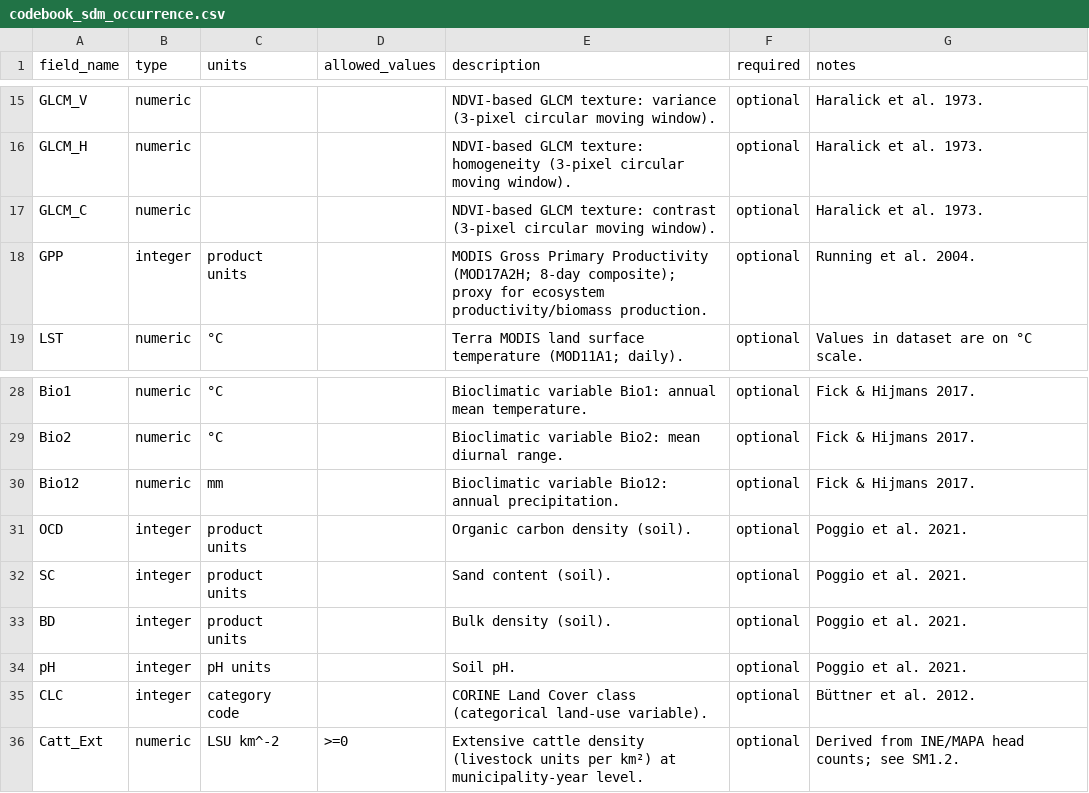
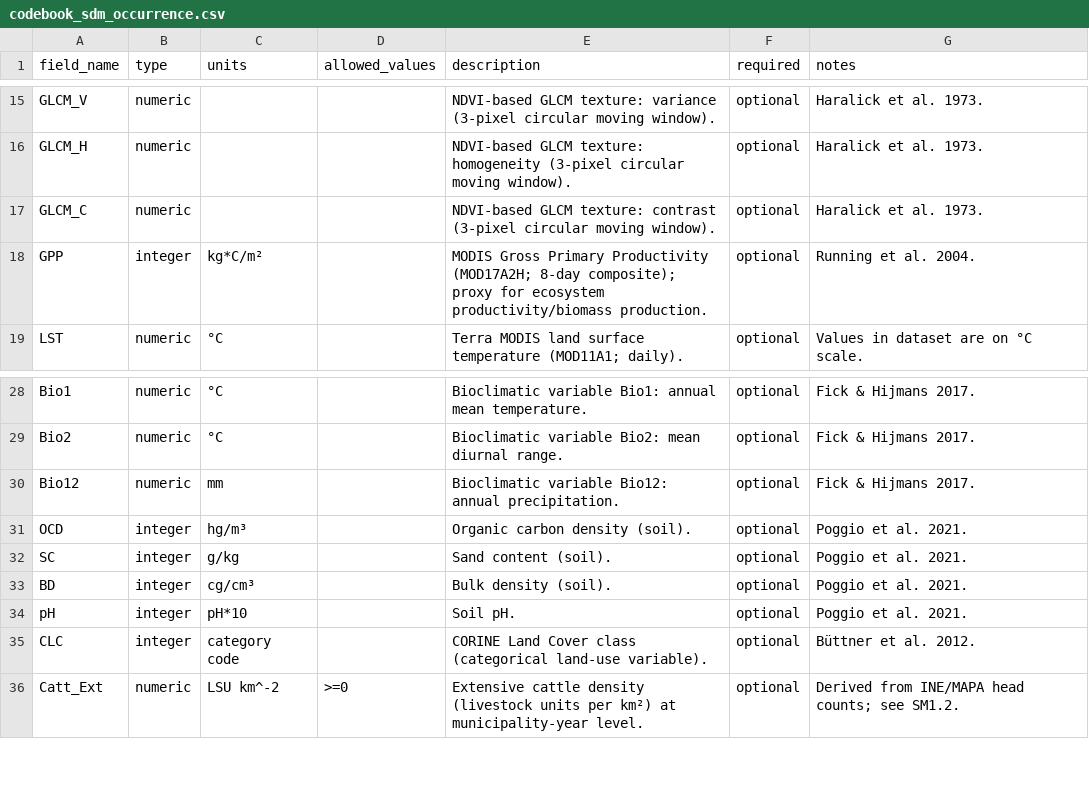
Before and after one commit to FrankVal/Iberian-sandgrouse, a CSV file: data/metadata/codebook_sdm_occurrence.csv, drawn as a sheet; only a part is shown, gaps mark what is left out.

Commit message:
codebook_sdm_occurrence.csv

```diff
--- a/data/metadata/codebook_sdm_occurrence.csv
+++ b/data/metadata/codebook_sdm_occurrence.csv
@@ -17,3 +17,3 @@ GLCM_H,numeric,,,NDVI-based GLCM texture: homogeneity (3-pixel circular moving w
 GLCM_C,numeric,,,NDVI-based GLCM texture: contrast (3-pixel circular moving window).,optional,Haralick et al. 1973.
-GPP,integer,product units,,MODIS Gross Primary Productivity (MOD17A2H; 8-day composite); proxy for ecosystem productivity/biomass production.,optional,Running et al. 2004.
+GPP,integer,kg*C/m²,,MODIS Gross Primary Productivity (MOD17A2H; 8-day composite); proxy for ecosystem productivity/biomass production.,optional,Running et al. 2004.
 LST,numeric,°C,,Terra MODIS land surface temperature (MOD11A1; daily).,optional,Values in dataset are on °C scale.
@@ -30,6 +30,6 @@ Bio2,numeric,°C,,Bioclimatic variable Bio2: mean diurnal range.,optional,Fick &
 Bio12,numeric,mm,,Bioclimatic variable Bio12: annual precipitation.,optional,Fick & Hijmans 2017.
-OCD,integer,product units,,Organic carbon density (soil).,optional,Poggio et al. 2021.
-SC,integer,product units,,Sand content (soil).,optional,Poggio et al. 2021.
-BD,integer,product units,,Bulk density (soil).,optional,Poggio et al. 2021.
-pH,integer,pH units,,Soil pH.,optional,Poggio et al. 2021.
+OCD,integer,hg/m³,,Organic carbon density (soil).,optional,Poggio et al. 2021.
+SC,integer,g/kg,,Sand content (soil).,optional,Poggio et al. 2021.
+BD,integer,cg/cm³,,Bulk density (soil).,optional,Poggio et al. 2021.
+pH,integer,pH*10,,Soil pH.,optional,Poggio et al. 2021.
 CLC,integer,category code,,CORINE Land Cover class (categorical land-use variable).,optional,Büttner et al. 2012.
```
